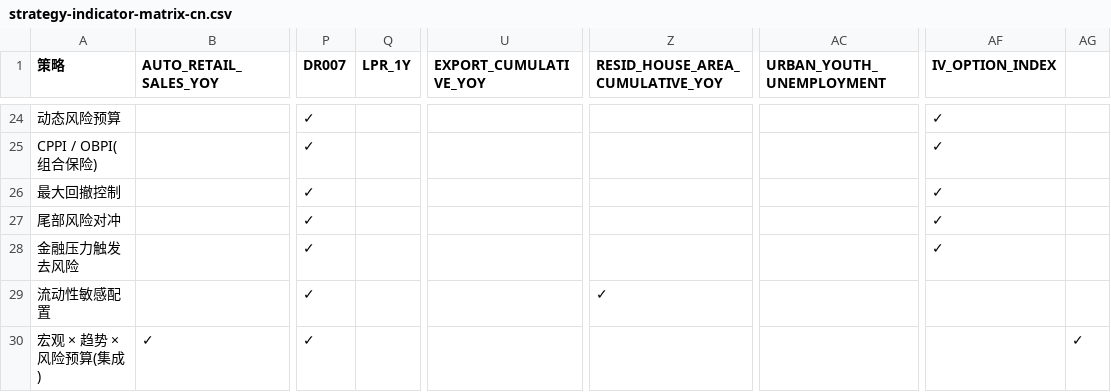
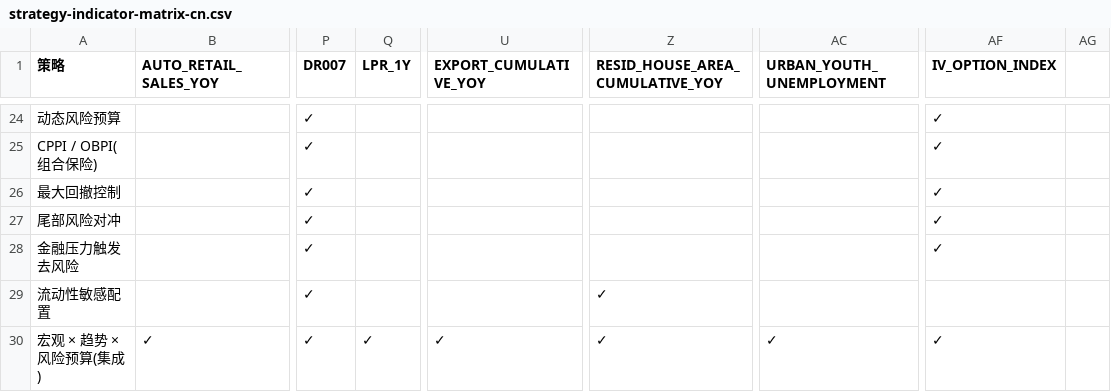
Before and after one commit to CheukYuen/AA-Agent-Doc, a CSV file: docs/strategy-indicator-matrix-cn.csv, drawn as a sheet; only a part is shown, gaps mark what is left out; the diff names each change by its address in the sheet, - before the commit and + after, or states it on an @@ line.

Commit message:
Update strategy indicator matrix in Chinese to enhance formatting for '宏观 × 趋势 × 风险预算(集成)', ensuring consistent representation of indicators across the matrix.

```diff
--- a/docs/strategy-indicator-matrix-cn.csv
+++ b/docs/strategy-indicator-matrix-cn.csv
-Q30 (LPR_1Y): (empty)
+Q30 (LPR_1Y): ✓
-U30 (EXPORT_CUMULATIVE_YOY): (empty)
+U30 (EXPORT_CUMULATIVE_YOY): ✓
-Z30 (RESID_HOUSE_AREA_CUMULATIVE_YOY): (empty)
+Z30 (RESID_HOUSE_AREA_CUMULATIVE_YOY): ✓
-AC30 (URBAN_YOUTH_UNEMPLOYMENT): (empty)
+AC30 (URBAN_YOUTH_UNEMPLOYMENT): ✓
-AF30 (IV_OPTION_INDEX): (empty)
+AF30 (IV_OPTION_INDEX): ✓
-AG30: ✓
+AG30: (empty)
```
